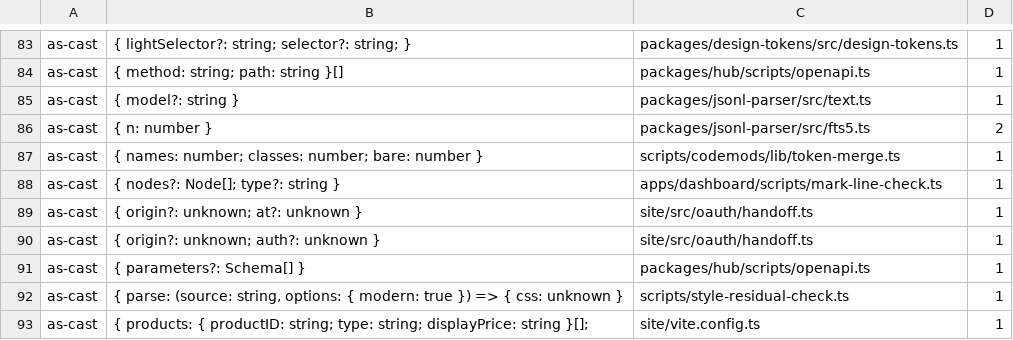
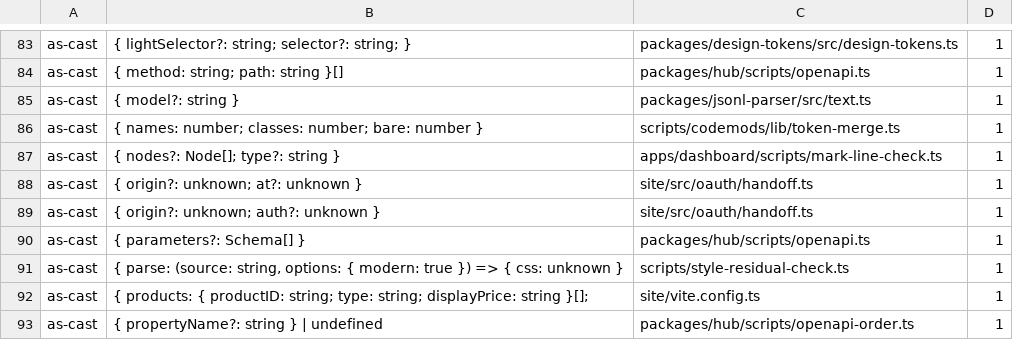
Before and after one commit to Bewinxed/cawco, a TSV file: scripts/escape-hatch-ratchet.baseline.tsv, drawn as a sheet; only a part is shown, gaps mark what is left out; the shorter side is filled out with more unchanged rows.

```diff
--- a/scripts/escape-hatch-ratchet.baseline.tsv
+++ b/scripts/escape-hatch-ratchet.baseline.tsv
@@ -85,3 +85,2 @@ as-cast	{ method: string; path: string }[]	packages/hub/scripts/openapi.ts	1
 as-cast	{ model?: string }	packages/jsonl-parser/src/text.ts	1
-as-cast	{ n: number }	packages/jsonl-parser/src/fts5.ts	2
 as-cast	{ names: number; classes: number; bare: number }	scripts/codemods/lib/token-merge.ts	1
```
Also changed, not shown: 2 other files.
